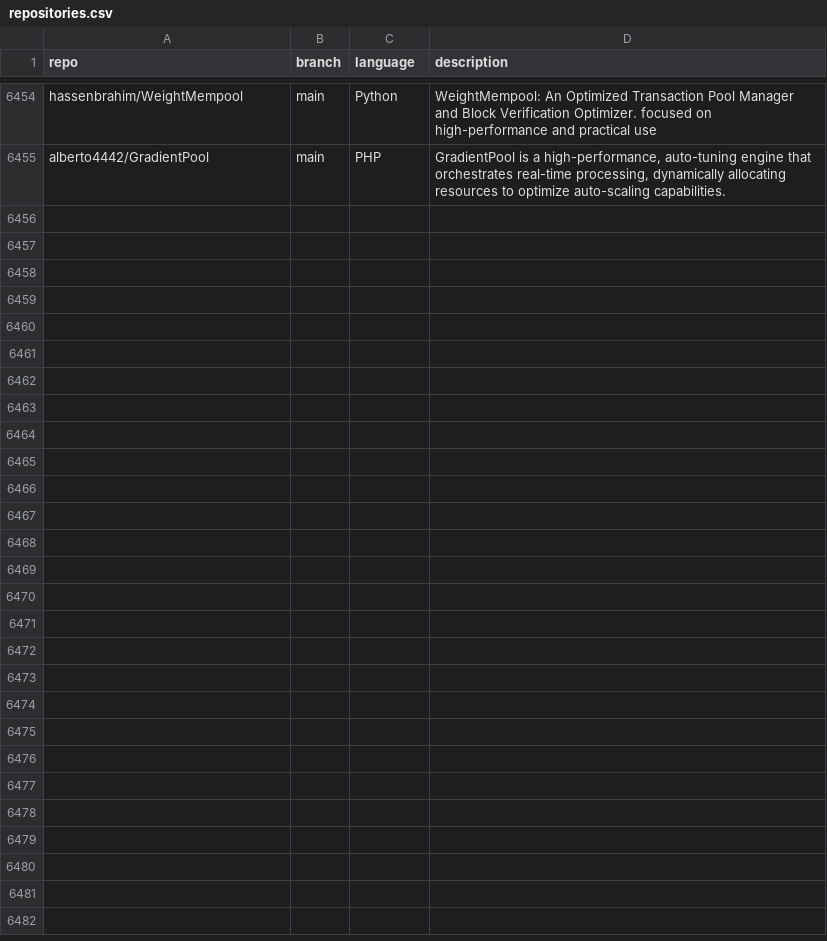
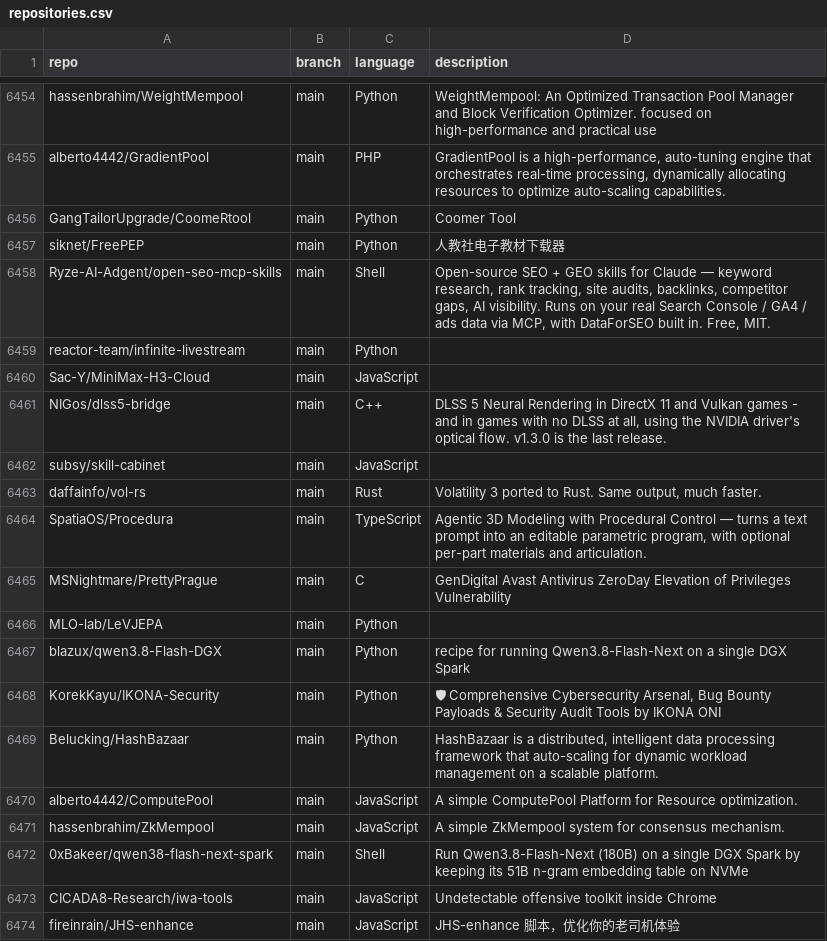
Before and after one commit to JOSIAHTHEPROGRAMMER/GitHubTree, a CSV file: _data/repositories.csv, drawn as a sheet; only a part is shown, gaps mark what is left out; the diff names each change by its address in the sheet, - before the commit and + after, or states it on an @@ line.

Commit message:
chore: added 19 new repos

```diff
--- a/_data/repositories.csv
+++ b/_data/repositories.csv
+row 6456: GangTailorUpgrade/CoomeRtool | main | Python | Coomer Tool
+row 6457: siknet/FreePEP | main | Python | 人教社电子教材下载器
+row 6458: Ryze-AI-Adgent/open-seo-mcp-skills | main | Shell | Open-source SEO + GEO skills for Claude — keyword research, rank tracking, site audits, backlinks, competitor gaps, AI visibility. Runs on your real Search Console / GA4 / ads data via MCP, with DataForSEO built in. Free, MIT.
+row 6459: reactor-team/infinite-livestream | main | Python
+row 6460: Sac-Y/MiniMax-H3-Cloud | main | JavaScript
+row 6461: NIGos/dlss5-bridge | main | C++ | DLSS 5 Neural Rendering in DirectX 11 and Vulkan games - and in games with no DLSS at all, using the NVIDIA driver's optical flow. v1.3.0 is the last release.
+row 6462: subsy/skill-cabinet | main | JavaScript
+row 6463: daffainfo/vol-rs | main | Rust | Volatility 3 ported to Rust. Same output, much faster.
+row 6464: SpatiaOS/Procedura | main | TypeScript | Agentic 3D Modeling with Procedural Control — turns a text prompt into an editable parametric program, with optional per-part materials and articulation.
+row 6465: MSNightmare/PrettyPrague | main | C | GenDigital Avast Antivirus ZeroDay Elevation of Privileges Vulnerability
+row 6466: MLO-lab/LeVJEPA | main | Python
+row 6467: blazux/qwen3.8-Flash-DGX | main | Python | recipe for running Qwen3.8-Flash-Next on a single DGX Spark
+row 6468: KorekKayu/IKONA-Security | main | Python | 🛡 Comprehensive Cybersecurity Arsenal, Bug Bounty Payloads & Security Audit Tools by IKONA ONI
+row 6469: Belucking/HashBazaar | main | Python | HashBazaar is a distributed, intelligent data processing framework that auto-scaling for dynamic workload management on a scalable platform.
+row 6470: alberto4442/ComputePool | main | JavaScript | A simple ComputePool Platform for Resource optimization.
+row 6471: hassenbrahim/ZkMempool | main | JavaScript | A simple ZkMempool system for consensus mechanism.
+row 6472: 0xBakeer/qwen38-flash-next-spark | main | Shell | Run Qwen3.8-Flash-Next (180B) on a single DGX Spark by keeping its 51B n-gram embedding table on NVMe
+row 6473: CICADA8-Research/iwa-tools | main | JavaScript | Undetectable offensive toolkit inside Chrome
+row 6474: fireinrain/JHS-enhance | main | JavaScript | JHS-enhance 脚本，优化你的老司机体验
```
